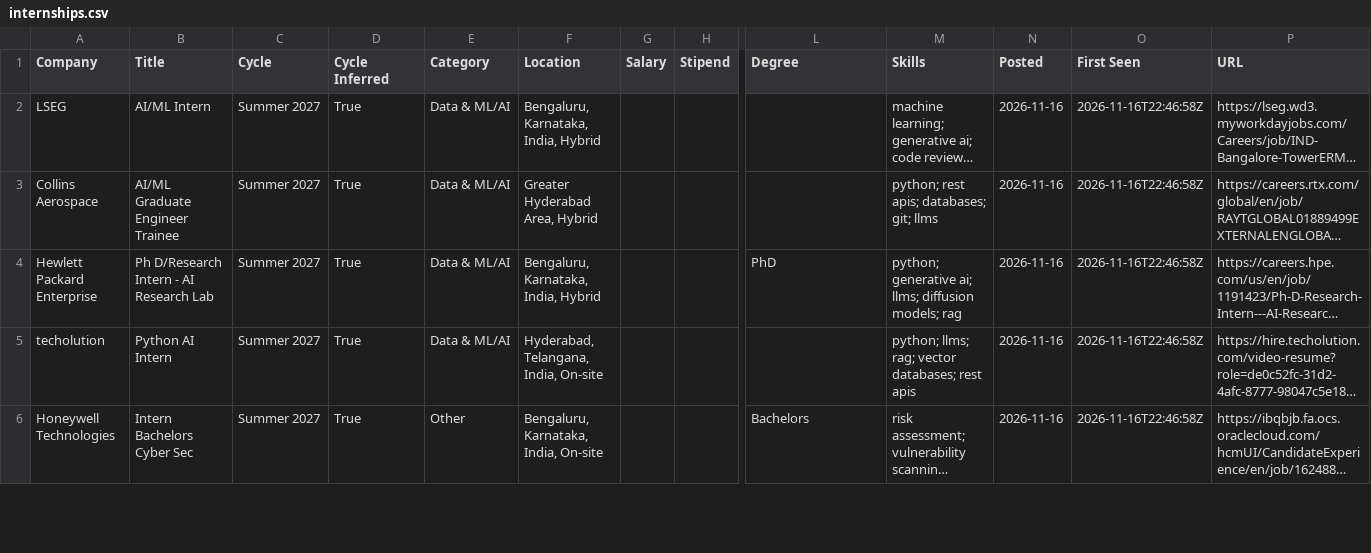
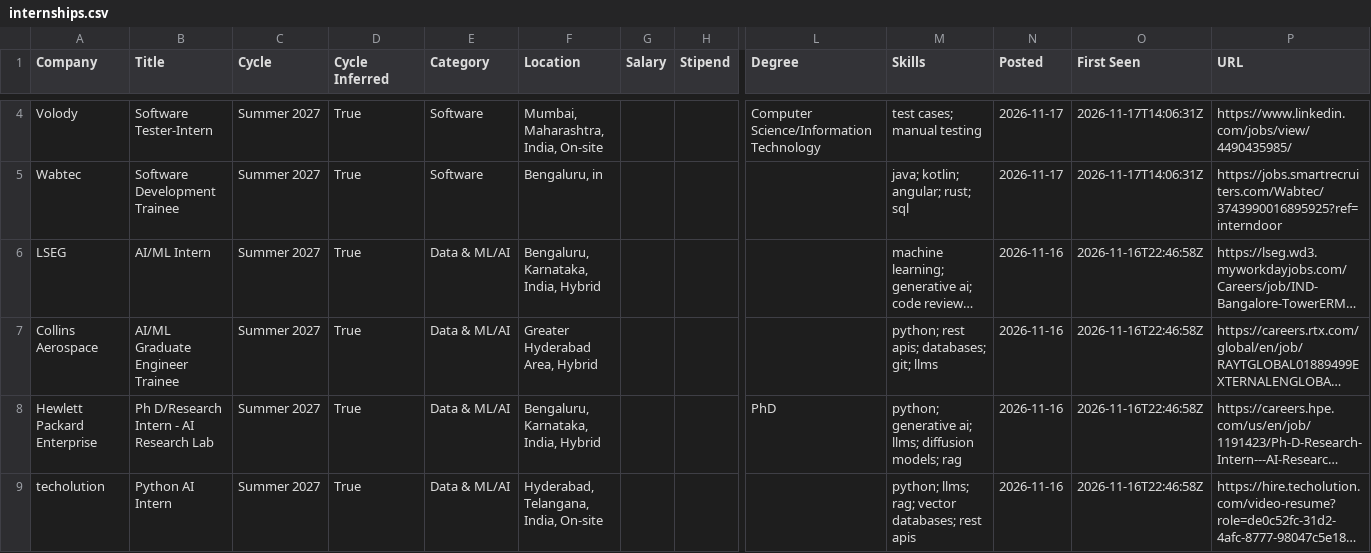
Before and after one commit to lcs2024016-arch/intern-work, a CSV file: data/internships.csv, drawn as a sheet; only a part is shown, gaps mark what is left out; the shorter side is filled out with more unchanged rows; long unchanged cells end in …; rows hold the shown columns only; the diff covers the shown part only; the diff names each change by its address in the sheet, - before the commit and + after, or states it on an @@ line.

Commit message:
chore: update internships (2026-11-17 14:06 UTC)

```diff
--- a/data/internships.csv
+++ b/data/internships.csv
+row 4: Volody | Software Tester-Intern | Summer 2027 | True | Software | Mumbai, Maharashtra, India, On-site |  |  | Computer Science/Information Technology | test cases; manual testing | 2026-11-17 | 2026-11-17T14:06:31Z | https://www.linkedin.com/jobs/view/4490435985/
+row 5: Wabtec | Software Development Trainee | Summer 2027 | True | Software | Bengaluru, in |  |  |  | java; kotlin; angular; rust; sql | 2026-11-17 | 2026-11-17T14:06:31Z | https://jobs.smartrecruiters.com/Wabtec/3743990016895925?ref=interndoor
```
Also changed, not shown: 4 added rows, 3 removed rows and 1 moved row elsewhere in this file, 13 other files.
